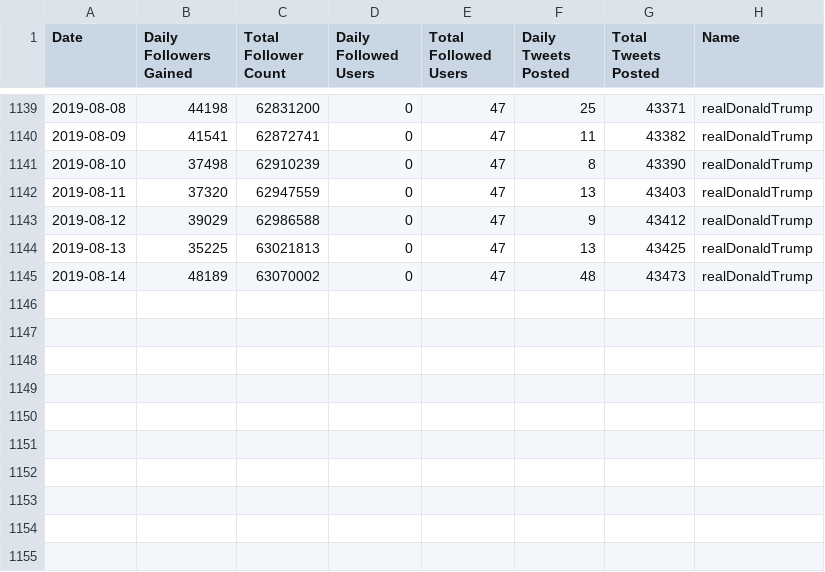
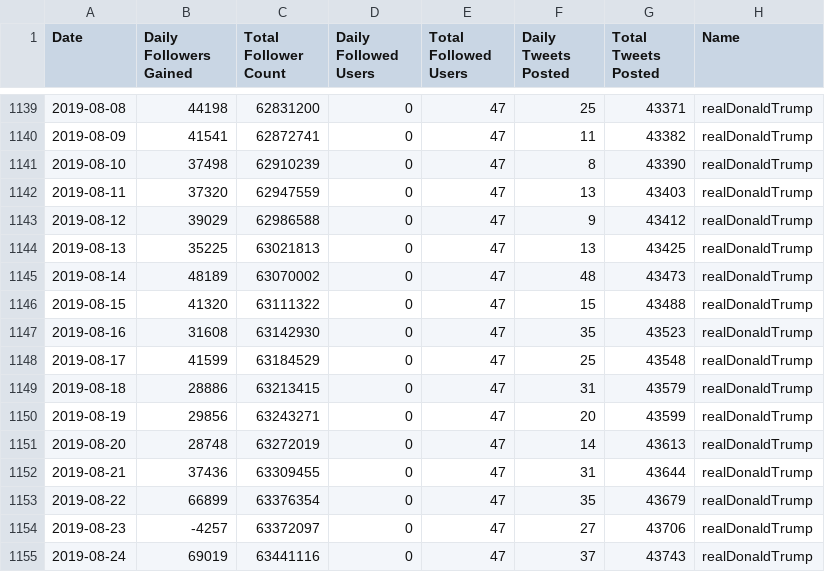
Before and after one commit to dapotter/2020-campaign, a CSV file: TwitterMetrics/TwitterMetrics_realDonaldTrump.csv, drawn as a sheet; only a part is shown, gaps mark what is left out; the diff names each change by its address in the sheet, - before the commit and + after, or states it on an @@ line.

```diff
--- a/TwitterMetrics/TwitterMetrics_realDonaldTrump.csv
+++ b/TwitterMetrics/TwitterMetrics_realDonaldTrump.csv
+row 1146: 2019-08-15 | 41320 | 63111322 | 0 | 47 | 15 | 43488 | realDonaldTrump
+row 1147: 2019-08-16 | 31608 | 63142930 | 0 | 47 | 35 | 43523 | realDonaldTrump
+row 1148: 2019-08-17 | 41599 | 63184529 | 0 | 47 | 25 | 43548 | realDonaldTrump
+row 1149: 2019-08-18 | 28886 | 63213415 | 0 | 47 | 31 | 43579 | realDonaldTrump
+row 1150: 2019-08-19 | 29856 | 63243271 | 0 | 47 | 20 | 43599 | realDonaldTrump
+row 1151: 2019-08-20 | 28748 | 63272019 | 0 | 47 | 14 | 43613 | realDonaldTrump
+row 1152: 2019-08-21 | 37436 | 63309455 | 0 | 47 | 31 | 43644 | realDonaldTrump
+row 1153: 2019-08-22 | 66899 | 63376354 | 0 | 47 | 35 | 43679 | realDonaldTrump
+row 1154: 2019-08-23 | -4257 | 63372097 | 0 | 47 | 27 | 43706 | realDonaldTrump
+row 1155: 2019-08-24 | 69019 | 63441116 | 0 | 47 | 37 | 43743 | realDonaldTrump
```
Also changed, not shown: TwitterMetrics/TwitterMetrics_AllCandidates.csv, TwitterMetrics/TwitterMetrics_BernieSanders.csv, 8 other files.
